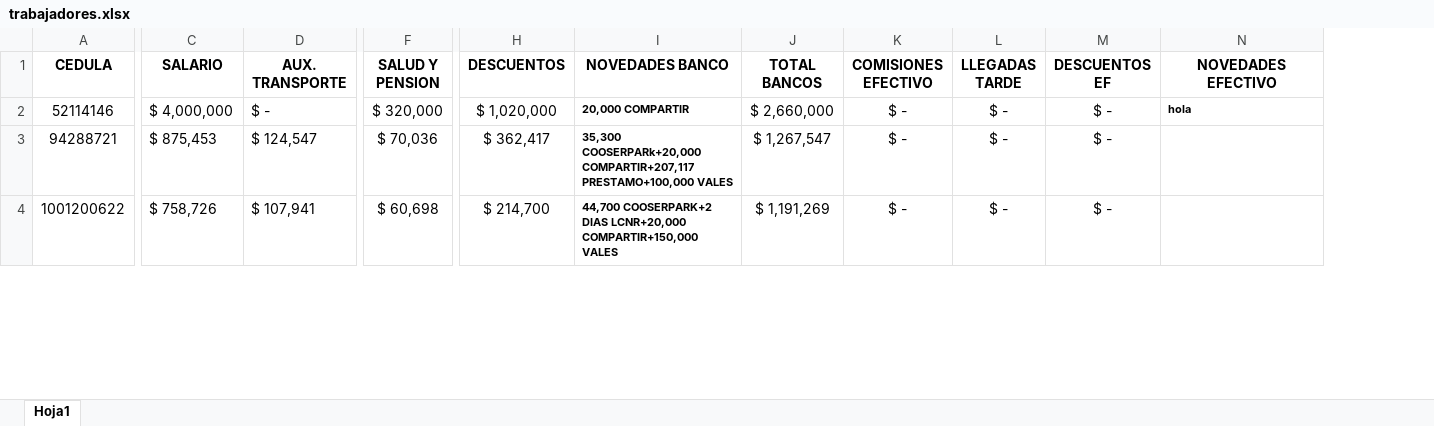
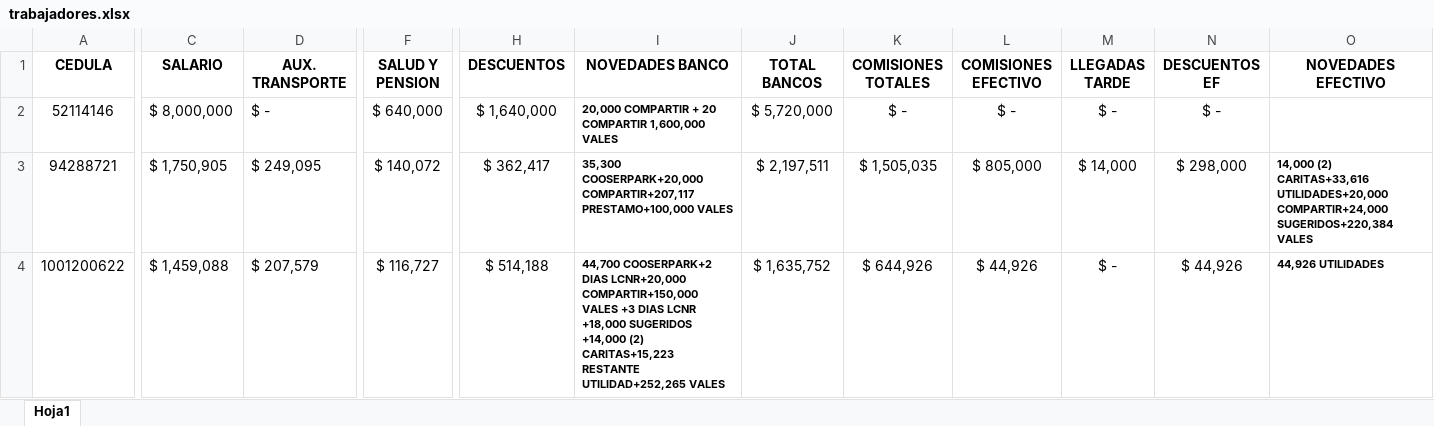
Before and after one commit to ALPARTES63/NOMINA, an Excel workbook: trabajadores.xlsx, sheet Hoja1, drawn as a sheet; only a part is shown, gaps mark what is left out; values as stored, in another font and other column widths than the file's, no borders; addresses are those after the commit; the diff covers the shown part only; the diff names each change by its address in the sheet, - before the commit and + after, or states it on an @@ line.

Commit message:
actualizacion

```diff
--- a/trabajadores.xlsx (sheet Hoja1)
+++ b/trabajadores.xlsx (sheet Hoja1)
+column K (COMISIONES TOTALES), rows 2-4: $ - | $ 1,505,035 | $ 644,926
-C2 (SALARIO): $ 4,000,000
+C2 (SALARIO): $ 8,000,000
-F2 (SALUD Y PENSION): $ 320,000
+F2 (SALUD Y PENSION): $ 640,000
-H2 (DESCUENTOS): $ 1,020,000
+H2 (DESCUENTOS): $ 1,640,000
-I2 (NOVEDADES BANCO): 20,000 COMPARTIR
+I2 (NOVEDADES BANCO): 20,000 COMPARTIR + 20 COMPARTIR 1,600,000 VALES
-J2 (TOTAL BANCOS): $ 2,660,000
+J2 (TOTAL BANCOS): $ 5,720,000
-O2 (NOVEDADES EFECTIVO): hola
+O2 (NOVEDADES EFECTIVO): (empty)
-C3 (SALARIO): $ 875,453
+C3 (SALARIO): $ 1,750,905
-D3 (AUX. TRANSPORTE): $ 124,547
+D3 (AUX. TRANSPORTE): $ 249,095
-F3 (SALUD Y PENSION): $ 70,036
+F3 (SALUD Y PENSION): $ 140,072
-I3 (NOVEDADES BANCO): 35,300 COOSERPARk+20,000 COMPARTIR+207,117 PRESTAMO+100,000…
+I3 (NOVEDADES BANCO): 35,300 COOSERPARK+20,000 COMPARTIR+207,117 PRESTAMO+100,000…
-J3 (TOTAL BANCOS): $ 1,267,547
+J3 (TOTAL BANCOS): $ 2,197,511
-L3 (COMISIONES EFECTIVO): $ -
+L3 (COMISIONES EFECTIVO): $ 805,000
-M3 (LLEGADAS TARDE): $ -
+M3 (LLEGADAS TARDE): $ 14,000
-N3 (DESCUENTOS EF): $ -
+N3 (DESCUENTOS EF): $ 298,000
-O3 (NOVEDADES EFECTIVO): (empty)
+O3 (NOVEDADES EFECTIVO): 14,000 (2) CARITAS+33,616 UTILIDADES+20,000 COMPARTIR+24,000 SUGERIDOS+220,384 VALES
-C4 (SALARIO): $ 758,726
+C4 (SALARIO): $ 1,459,088
-D4 (AUX. TRANSPORTE): $ 107,941
+D4 (AUX. TRANSPORTE): $ 207,579
-F4 (SALUD Y PENSION): $ 60,698
+F4 (SALUD Y PENSION): $ 116,727
-H4 (DESCUENTOS): $ 214,700
+H4 (DESCUENTOS): $ 514,188
-I4 (NOVEDADES BANCO): …COMPARTIR+150,000 VALES
+I4 (NOVEDADES BANCO): …COMPARTIR+150,000 VALES +3 DIAS LCNR +18,000 SUGERIDOS +14,000 (2) CARITAS+15,223 RESTANTE UTILIDAD+252,265 VALES
-J4 (TOTAL BANCOS): $ 1,191,269
+J4 (TOTAL BANCOS): $ 1,635,752
-L4 (COMISIONES EFECTIVO): $ -
+L4 (COMISIONES EFECTIVO): $ 44,926
-N4 (DESCUENTOS EF): $ -
+N4 (DESCUENTOS EF): $ 44,926
-O4 (NOVEDADES EFECTIVO): (empty)
+O4 (NOVEDADES EFECTIVO): 44,926 UTILIDADES
```
Also changed, not shown: 128 edited cells elsewhere in this sheet, formulas that keep their value.
